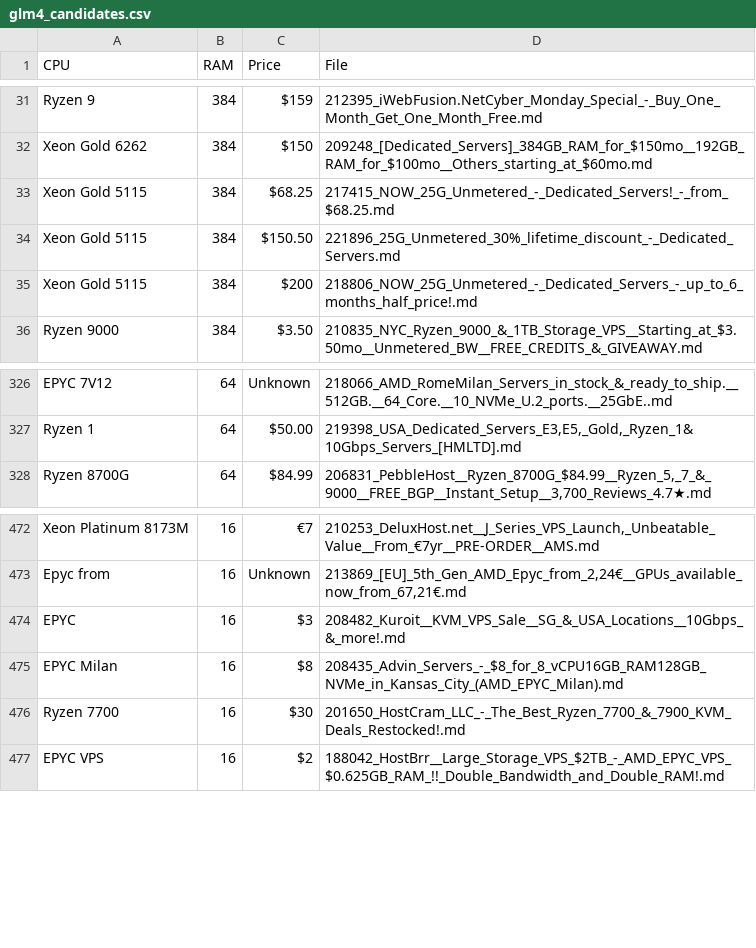
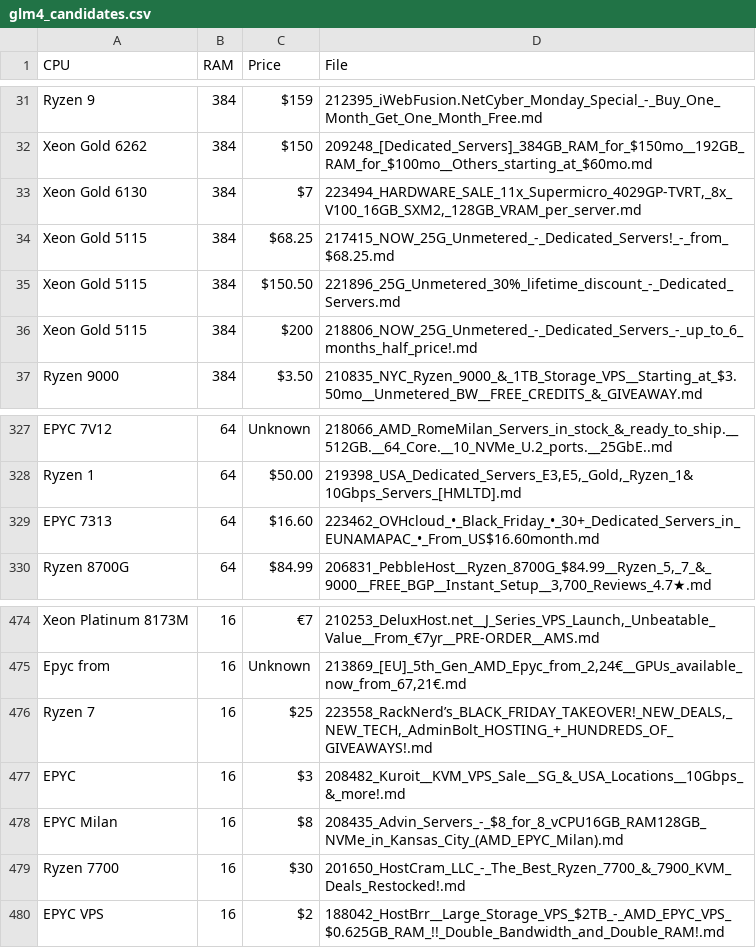
Before and after one commit to senpai-dei/server-signal-archive, a CSV file: glm4_candidates.csv, drawn as a sheet; only a part is shown, gaps mark what is left out.

```diff
--- a/glm4_candidates.csv
+++ b/glm4_candidates.csv
@@ -32,2 +32,3 @@ Ryzen 9,384,$159,212395_iWebFusion.NetCyber_Monday_Special_-_Buy_One_Month_Get_O
 Xeon Gold 6262,384,$150,209248_[Dedicated_Servers]_384GB_RAM_for_$150mo__192GB_RAM_for_$100mo__Others_starting_at_$60mo.md
+Xeon Gold 6130,384,$7,"223494_HARDWARE_SALE_11x_Supermicro_4029GP-TVRT,_8x_V100_16GB_SXM2,_128GB_VRAM_per_server.md"
 Xeon Gold 5115,384,$68.25,217415_NOW_25G_Unmetered_-_Dedicated_Servers!_-_from_$68.25.md
@@ -327,2 +328,3 @@ EPYC 7V12,64,Unknown,218066_AMD_RomeMilan_Servers_in_stock_&_ready_to_ship.__512
 Ryzen 1,64,$50.00,"219398_USA_Dedicated_Servers_E3,E5,_Gold,_Ryzen_1&10Gbps_Servers_[HMLTD].md"
+EPYC 7313,64,$16.60,223462_OVHcloud_•_Black_Friday_•_30+_Dedicated_Servers_in_EUNAMAPAC_•_From_US$16.60month.md
 Ryzen 8700G,64,$84.99,"206831_PebbleHost__Ryzen_8700G_$84.99__Ryzen_5,_7_&_9000__FREE_BGP__Instant_Setup__3,700_Reviews_4.7★.md"
@@ -474,2 +476,3 @@ Xeon Platinum 8173M,16,€7,"210253_DeluxHost.net__J_Series_VPS_Launch,_Unbeatab
 Epyc from,16,Unknown,"213869_[EU]_5th_Gen_AMD_Epyc_from_2,24€__GPUs_available_now_from_67,21€.md"
+Ryzen 7,16,$25,"223558_RackNerd’s_BLACK_FRIDAY_TAKEOVER!_NEW_DEALS,_NEW_TECH,_AdminBolt_HOSTING_+_HUNDREDS_OF_GIVEAWAYS!.md"
 EPYC,16,$3,208482_Kuroit__KVM_VPS_Sale__SG_&_USA_Locations__10Gbps_&_more!.md
```
Also changed, not shown: 8 other files.
